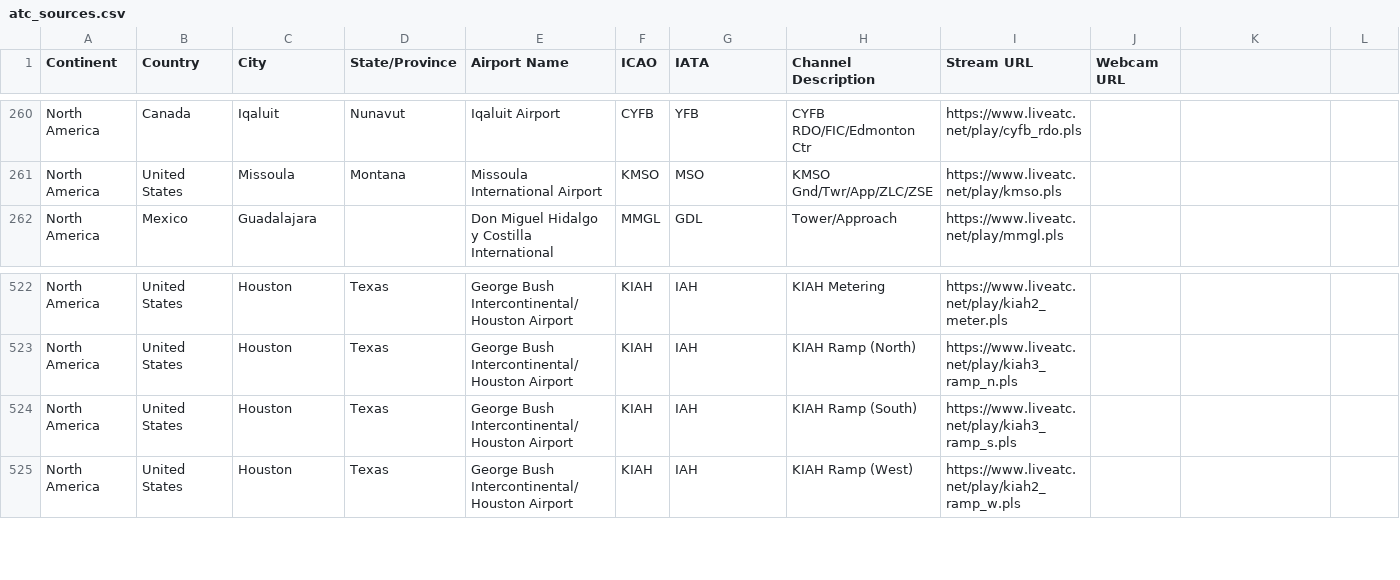
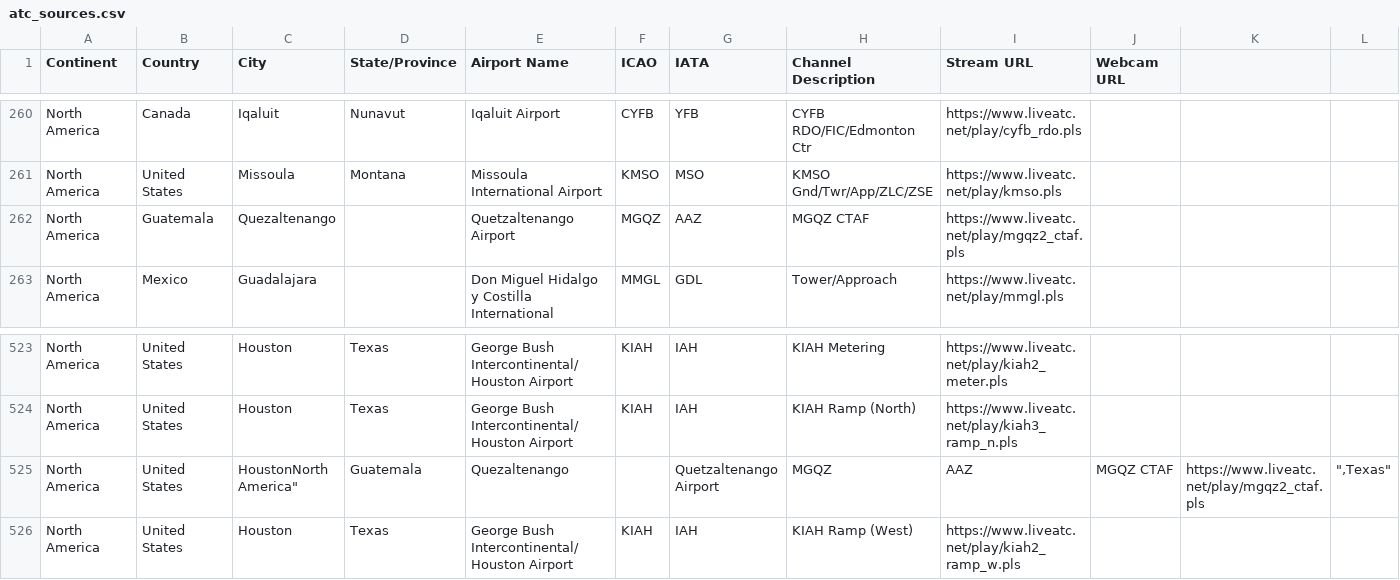
Before and after one commit to RoMinjun/lofiatc.ps1, a CSV file: atc_sources.csv, drawn as a sheet; only a part is shown, gaps mark what is left out; removed rows and columns are numbered as before the commit, all else as after; rows hold the shown columns only; the diff names each change by its address in the sheet, - before the commit and + after, or states it on an @@ line.

Commit message:
added MGQZ

```diff
--- a/atc_sources.csv
+++ b/atc_sources.csv
+row 262: North America | Guatemala | Quezaltenango |  | Quetzaltenango Airport | MGQZ | AAZ | MGQZ CTAF | https://www.liveatc.net/play/mgqz2_ctaf.pls
-row 524: North America | United States | Houston | Texas | George Bush Intercontinental/Houston Airport | KIAH | IAH | KIAH Ramp (South) | https://www.liveatc.net/play/kiah3_ramp_s.pls
+row 525: North America | United States | HoustonNorth America" | Guatemala | Quezaltenango |  | Quetzaltenango Airport | MGQZ | AAZ | MGQZ CTAF | https://www.liveatc.net/play/mgqz2_ctaf.pls | ",Texas"
```
Also changed, not shown: 1 other file.
